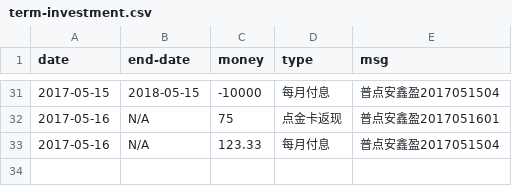
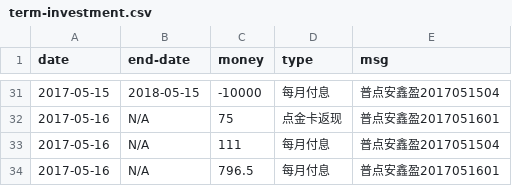
Before and after one commit to jinbin/lifebook, a CSV file: data/investment/term-investment.csv, drawn as a sheet; only a part is shown, gaps mark what is left out.

Commit message:
update data

```diff
--- a/data/investment/term-investment.csv
+++ b/data/investment/term-investment.csv
@@ -32,2 +32,3 @@ date, end-date, money, type, msg
 2017-05-16, N/A, 75, 点金卡返现, 普点安鑫盈2017051601
-2017-05-16, N/A, 123.33, 每月付息, 普点安鑫盈2017051504
+2017-05-16, N/A, 111, 每月付息, 普点安鑫盈2017051504
+2017-05-16, N/A, 796.5, 每月付息, 普点安鑫盈2017051601
```
